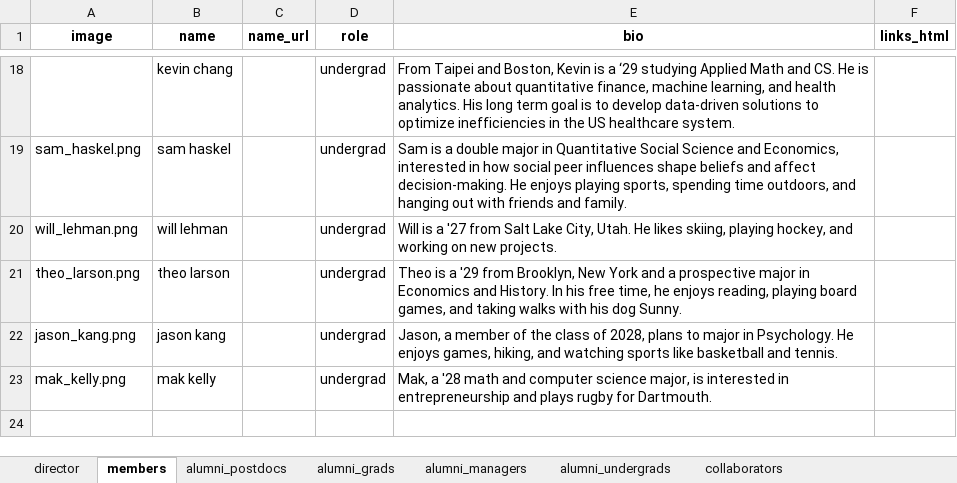
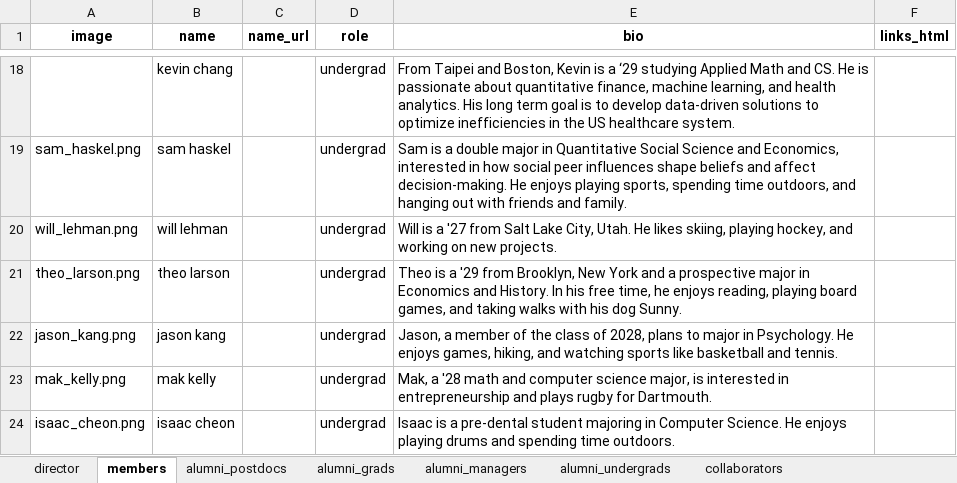
Before and after one commit to ContextLab/contextlab.github.io, an Excel workbook: data/people.xlsx, sheet members, drawn as a sheet; only a part is shown, gaps mark what is left out; values as stored, in another font and other column widths than the file's, no borders; the diff names each change by its address in the sheet, - before the commit and + after, or states it on an @@ line.

```diff
--- a/data/people.xlsx (sheet members)
+++ b/data/people.xlsx (sheet members)
+row 24: isaac_cheon.png | isaac cheon |  | undergrad | Isaac is a pre-dental student majoring in Computer Science. He enjoys playing drums and spending time outdoors.
```
Also changed, not shown: 6 other files.
